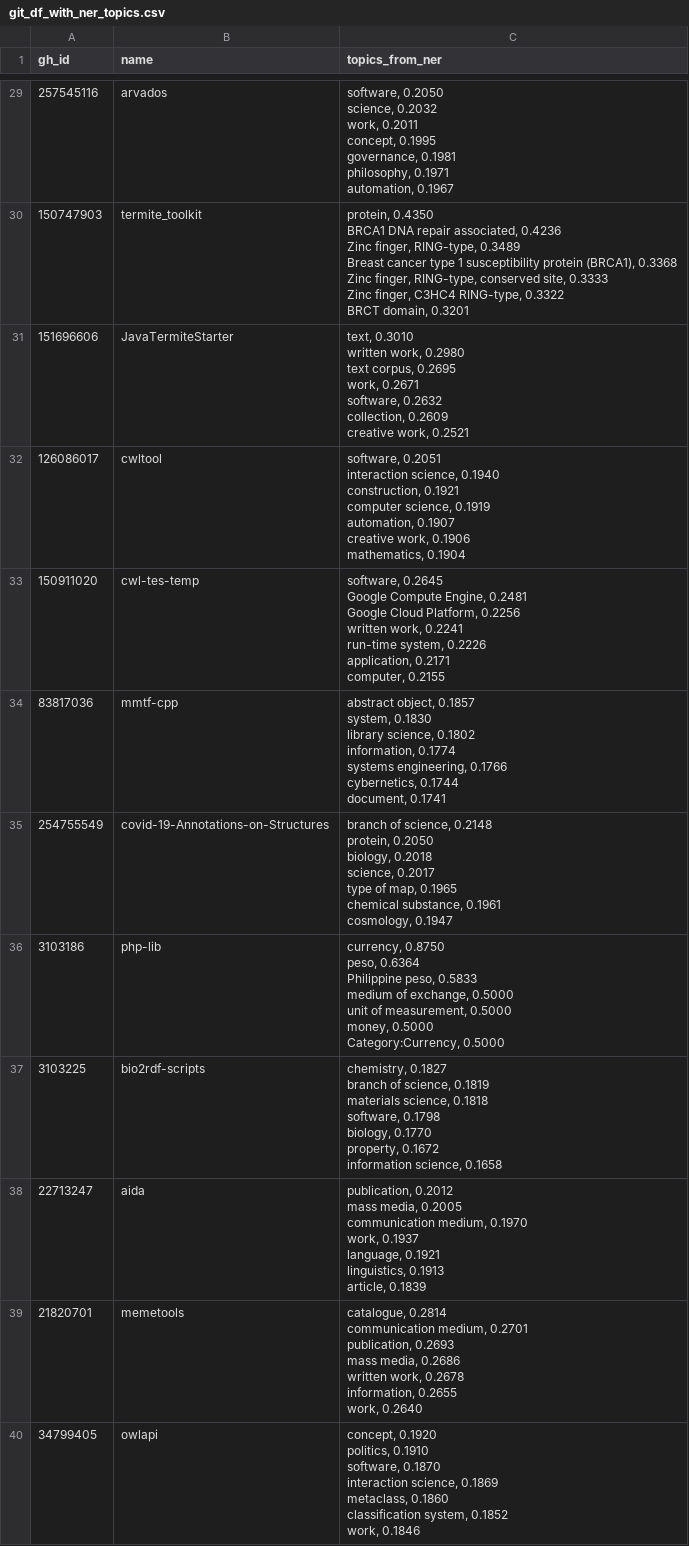
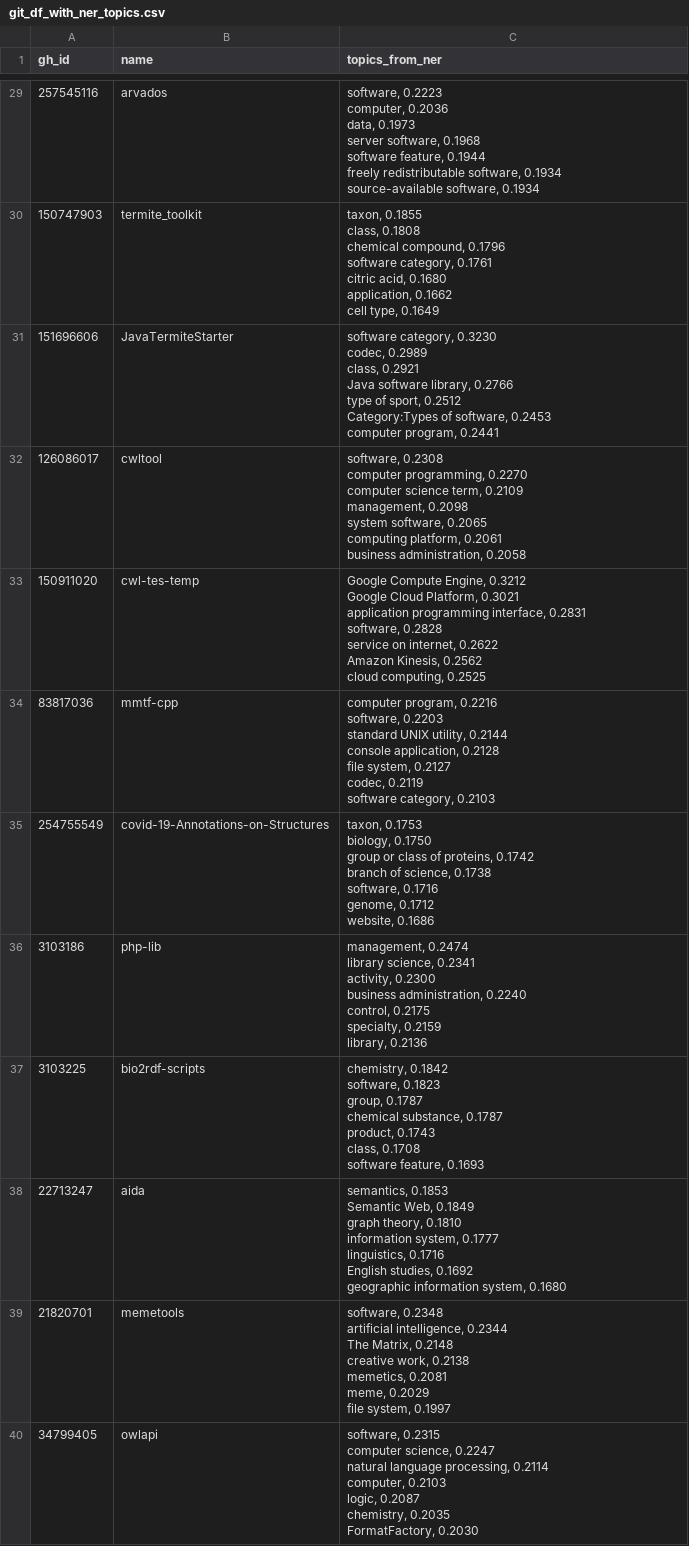
Before and after one commit to weso-edma/hercules-challenge-git, a CSV file: results/5_ner_topic_extraction/git_df_with_ner_topics.csv, drawn as a sheet; only a part is shown, gaps mark what is left out; ↵ is a line break in a cell; the diff covers the shown part only; the diff names each change by its address in the sheet, - before the commit and + after, or states it on an @@ line.

```diff
--- a/results/5_ner_topic_extraction/git_df_with_ner_topics.csv
+++ b/results/5_ner_topic_extraction/git_df_with_ner_topics.csv
-C29 (topics_from_ner): software, 0.2050 ↵ science, 0.2032 ↵ work, 0.2011 ↵ concept, 0.1995 ↵ governance, 0.1981 ↵ philosophy, 0.1971 ↵ automation, 0.1967
+C29 (topics_from_ner): software, 0.2223 ↵ computer, 0.2036 ↵ data, 0.1973 ↵ server software, 0.1968 ↵ software feature, 0.1944 ↵ freely redistributable software, 0.1934 ↵ source-available software, 0.1934
-C30 (topics_from_ner): protein, 0.4350 ↵ BRCA1 DNA repair associated, 0.4236 ↵ Zinc finger, RING-type, 0.3489 ↵ Breast cancer type 1 susceptibility protein (BRCA1), 0.3368 ↵ Zinc finger, RING-type, conserved site, 0.3333 ↵ Zinc finger, C3HC4 RING-type, 0.3322 ↵ BRCT domain, 0.3201
+C30 (topics_from_ner): taxon, 0.1855 ↵ class, 0.1808 ↵ chemical compound, 0.1796 ↵ software category, 0.1761 ↵ citric acid, 0.1680 ↵ application, 0.1662 ↵ cell type, 0.1649
-C31 (topics_from_ner): text, 0.3010 ↵ written work, 0.2980 ↵ text corpus, 0.2695 ↵ work, 0.2671 ↵ software, 0.2632 ↵ collection, 0.2609 ↵ creative work, 0.2521
+C31 (topics_from_ner): software category, 0.3230 ↵ codec, 0.2989 ↵ class, 0.2921 ↵ Java software library, 0.2766 ↵ type of sport, 0.2512 ↵ Category:Types of software, 0.2453 ↵ computer program, 0.2441
-C32 (topics_from_ner): software, 0.2051 ↵ interaction science, 0.1940 ↵ construction, 0.1921 ↵ computer science, 0.1919 ↵ automation, 0.1907 ↵ creative work, 0.1906 ↵ mathematics, 0.1904
+C32 (topics_from_ner): software, 0.2308 ↵ computer programming, 0.2270 ↵ computer science term, 0.2109 ↵ management, 0.2098 ↵ system software, 0.2065 ↵ computing platform, 0.2061 ↵ business administration, 0.2058
-C33 (topics_from_ner): software, 0.2645 ↵ Google Compute Engine, 0.2481 ↵ Google Cloud Platform, 0.2256 ↵ written work, 0.2241 ↵ run-time system, 0.2226 ↵ application, 0.2171 ↵ computer, 0.2155
+C33 (topics_from_ner): Google Compute Engine, 0.3212 ↵ Google Cloud Platform, 0.3021 ↵ application programming interface, 0.2831 ↵ software, 0.2828 ↵ service on internet, 0.2622 ↵ Amazon Kinesis, 0.2562 ↵ cloud computing, 0.2525
-C34 (topics_from_ner): abstract object, 0.1857 ↵ system, 0.1830 ↵ library science, 0.1802 ↵ information, 0.1774 ↵ systems engineering, 0.1766 ↵ cybernetics, 0.1744 ↵ document, 0.1741
+C34 (topics_from_ner): computer program, 0.2216 ↵ software, 0.2203 ↵ standard UNIX utility, 0.2144 ↵ console application, 0.2128 ↵ file system, 0.2127 ↵ codec, 0.2119 ↵ software category, 0.2103
-C35 (topics_from_ner): branch of science, 0.2148 ↵ protein, 0.2050 ↵ biology, 0.2018 ↵ science, 0.2017 ↵ type of map, 0.1965 ↵ chemical substance, 0.1961 ↵ cosmology, 0.1947
+C35 (topics_from_ner): taxon, 0.1753 ↵ biology, 0.1750 ↵ group or class of proteins, 0.1742 ↵ branch of science, 0.1738 ↵ software, 0.1716 ↵ genome, 0.1712 ↵ website, 0.1686
-C36 (topics_from_ner): currency, 0.8750 ↵ peso, 0.6364 ↵ Philippine peso, 0.5833 ↵ medium of exchange, 0.5000 ↵ unit of measurement, 0.5000 ↵ money, 0.5000 ↵ Category:Currency, 0.5000
+C36 (topics_from_ner): management, 0.2474 ↵ library science, 0.2341 ↵ activity, 0.2300 ↵ business administration, 0.2240 ↵ control, 0.2175 ↵ specialty, 0.2159 ↵ library, 0.2136
-C37 (topics_from_ner): chemistry, 0.1827 ↵ branch of science, 0.1819 ↵ materials science, 0.1818 ↵ software, 0.1798 ↵ biology, 0.1770 ↵ property, 0.1672 ↵ information science, 0.1658
+C37 (topics_from_ner): chemistry, 0.1842 ↵ software, 0.1823 ↵ group, 0.1787 ↵ chemical substance, 0.1787 ↵ product, 0.1743 ↵ class, 0.1708 ↵ software feature, 0.1693
-C38 (topics_from_ner): publication, 0.2012 ↵ mass media, 0.2005 ↵ communication medium, 0.1970 ↵ work, 0.1937 ↵ language, 0.1921 ↵ linguistics, 0.1913 ↵ article, 0.1839
+C38 (topics_from_ner): semantics, 0.1853 ↵ Semantic Web, 0.1849 ↵ graph theory, 0.1810 ↵ information system, 0.1777 ↵ linguistics, 0.1716 ↵ English studies, 0.1692 ↵ geographic information system, 0.1680
-C39 (topics_from_ner): catalogue, 0.2814 ↵ communication medium, 0.2701 ↵ publication, 0.2693 ↵ mass media, 0.2686 ↵ written work, 0.2678 ↵ information, 0.2655 ↵ work, 0.2640
+C39 (topics_from_ner): software, 0.2348 ↵ artificial intelligence, 0.2344 ↵ The Matrix, 0.2148 ↵ creative work, 0.2138 ↵ memetics, 0.2081 ↵ meme, 0.2029 ↵ file system, 0.1997
-C40 (topics_from_ner): concept, 0.1920 ↵ politics, 0.1910 ↵ software, 0.1870 ↵ interaction science, 0.1869 ↵ metaclass, 0.1860 ↵ classification system, 0.1852 ↵ work, 0.1846
+C40 (topics_from_ner): software, 0.2315 ↵ computer science, 0.2247 ↵ natural language processing, 0.2114 ↵ computer, 0.2103 ↵ logic, 0.2087 ↵ chemistry, 0.2035 ↵ FormatFactory, 0.2030
```
Also changed, not shown: 38 edited cells elsewhere in this file, 5 other files.
